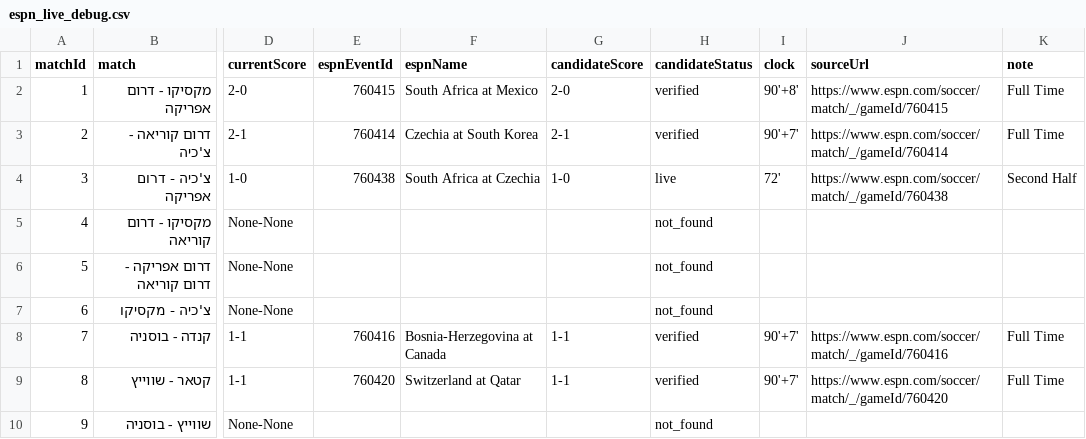
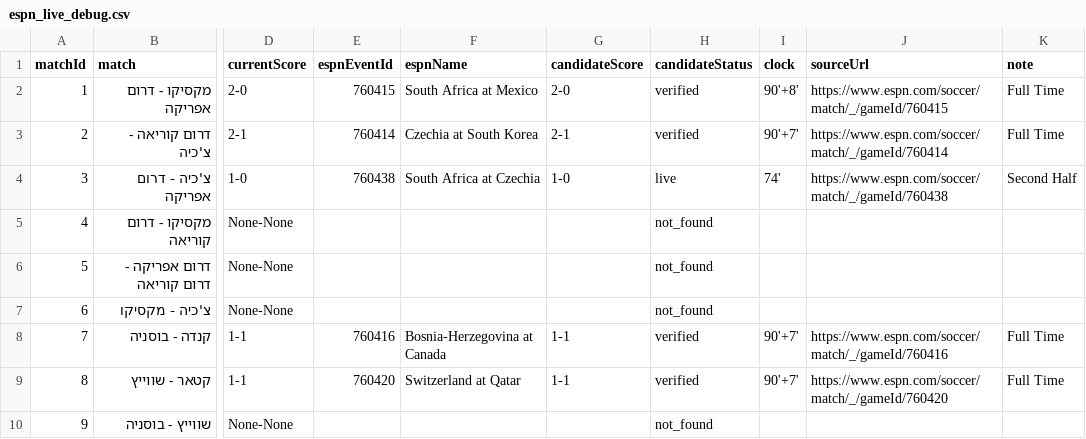
Before and after one commit to efikatash/worldcup-dashboard-2026, a CSV file: espn_live_debug.csv, drawn as a sheet; only a part is shown, gaps mark what is left out; the diff names each change by its address in the sheet, - before the commit and + after, or states it on an @@ line.

Commit message:
Live auto-update dashboard data

```diff
--- a/espn_live_debug.csv
+++ b/espn_live_debug.csv
-I4 (clock): 72'
+I4 (clock): 74'
```
Also changed, not shown: 3 other files.
